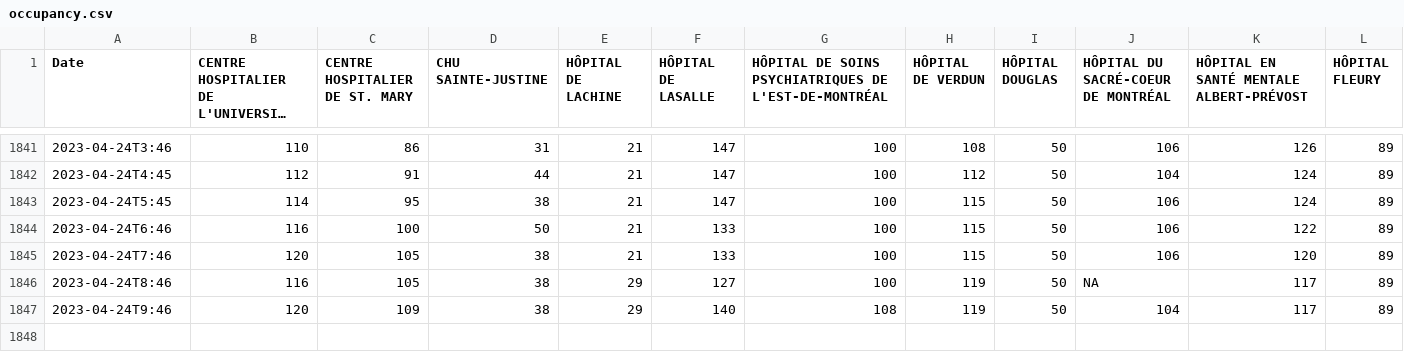
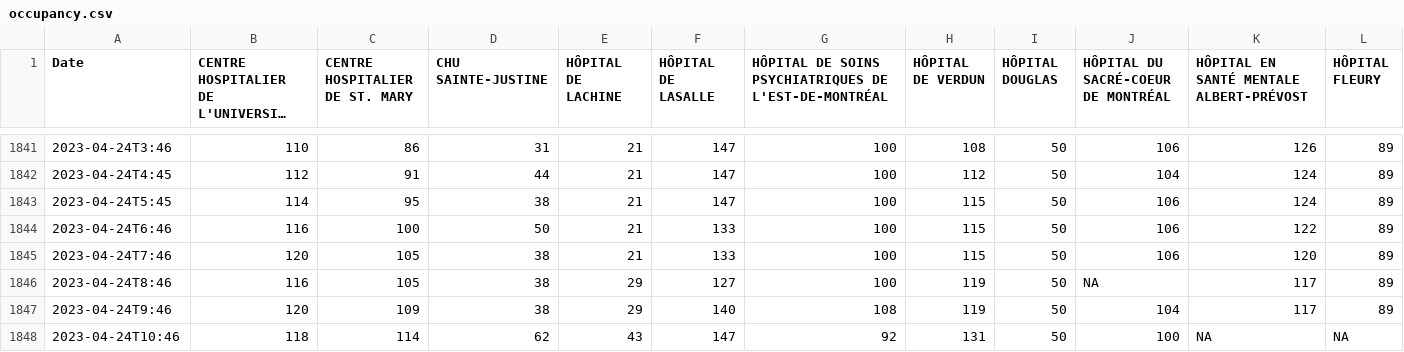
Before and after one commit to jlomako/hospital-occupancy-tracker, a CSV file: tables/occupancy.csv, drawn as a sheet; only a part is shown, gaps mark what is left out; long unchanged cells end in …; rows hold the shown columns only; the diff names each change by its address in the sheet, - before the commit and + after, or states it on an @@ line.

```diff
--- a/tables/occupancy.csv
+++ b/tables/occupancy.csv
+row 1848: 2023-04-24T10:46 | 118 | 114 | 62 | 43 | 147 | 92 | 131 | 50 | 100 | NA | NA
```
Also changed, not shown: tables/patients_total.csv, tables/patients_waiting.csv.
